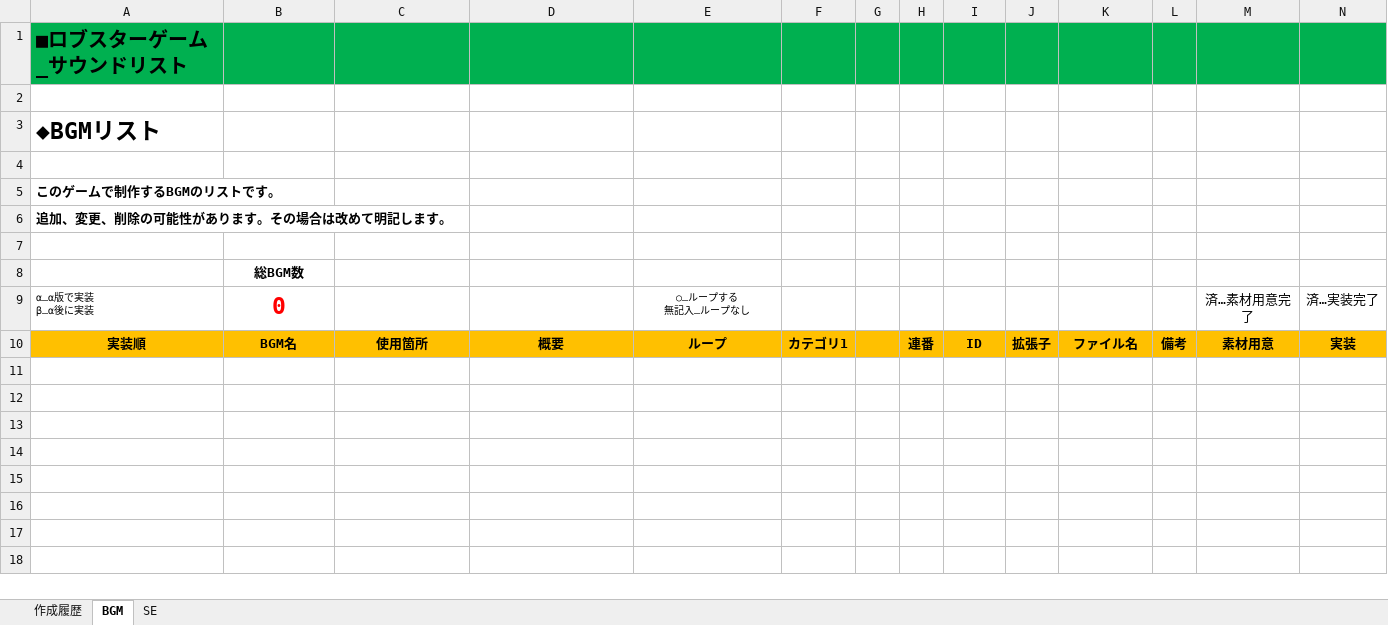
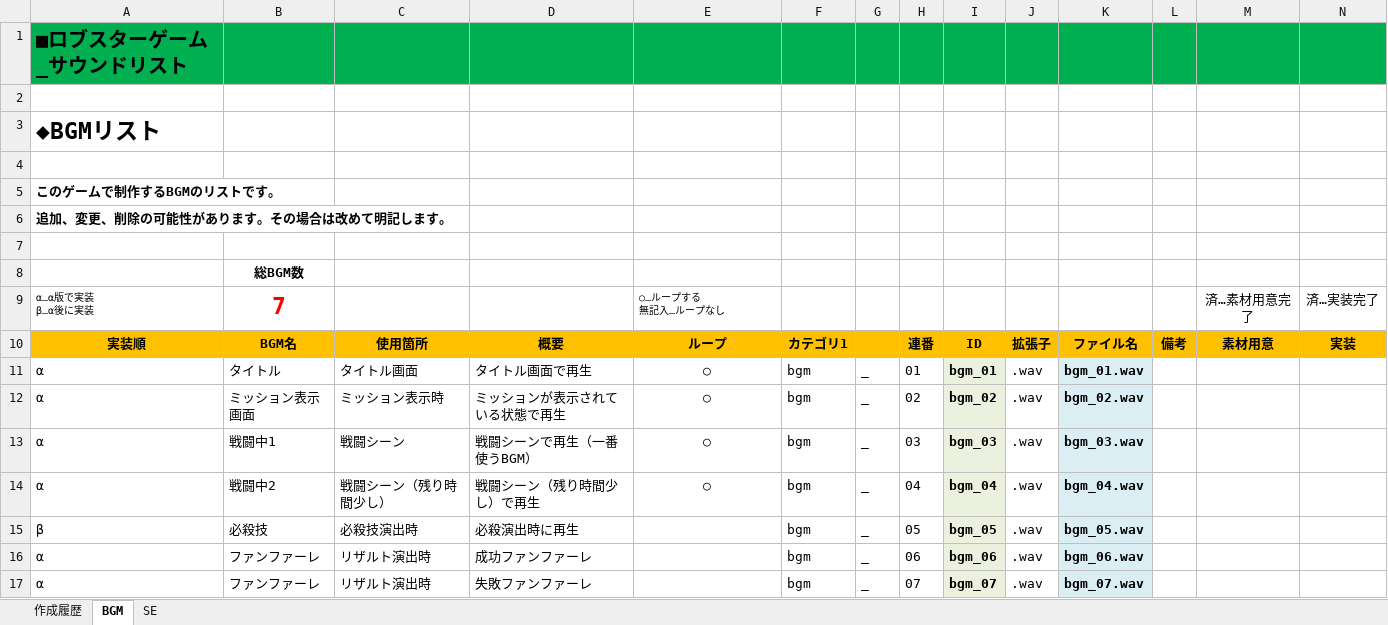
Before and after one commit to iwakuralobster/games, an Excel workbook: PL/サウンドリスト.xlsx, sheet BGM, drawn as a sheet; only a part is shown; values as stored, in another font and other column widths than the file's, no borders; conditional formats not drawn; rows hold the shown columns only; the diff names each change by its address in the sheet, - before the commit and + after, or states it on an @@ line.

```diff
--- a/PL/サウンドリスト.xlsx (sheet BGM)
+++ b/PL/サウンドリスト.xlsx (sheet BGM)
-B9: 0
+B9: 7
-E9 alignment: center
+E9 alignment: left
+row 11: α | タイトル | タイトル画面 | タイトル画面で再生 | ○ | bgm | _ | 01 | bgm_01 | .wav | bgm_01.wav
+row 12: α | ミッション表示画面 | ミッション表示時 | ミッションが表示されている状態で再生 | ○ | bgm | _ | 02 | bgm_02 | .wav | bgm_02.wav
+row 13: α | 戦闘中1 | 戦闘シーン | 戦闘シーンで再生（一番使うBGM） | ○ | bgm | _ | 03 | bgm_03 | .wav | bgm_03.wav
+row 14: α | 戦闘中2 | 戦闘シーン（残り時間少し） | 戦闘シーン（残り時間少し）で再生 | ○ | bgm | _ | 04 | bgm_04 | .wav | bgm_04.wav
+row 15: β | 必殺技 | 必殺技演出時 | 必殺演出時に再生 |  | bgm | _ | 05 | bgm_05 | .wav | bgm_05.wav
+row 16: α | ファンファーレ | リザルト演出時 | 成功ファンファーレ |  | bgm | _ | 06 | bgm_06 | .wav | bgm_06.wav
+row 17: α | ファンファーレ | リザルト演出時 | 失敗ファンファーレ |  | bgm | _ | 07 | bgm_07 | .wav | bgm_07.wav
```
Also changed, not shown: sheet SE, PL/モーションリスト.xlsx.
